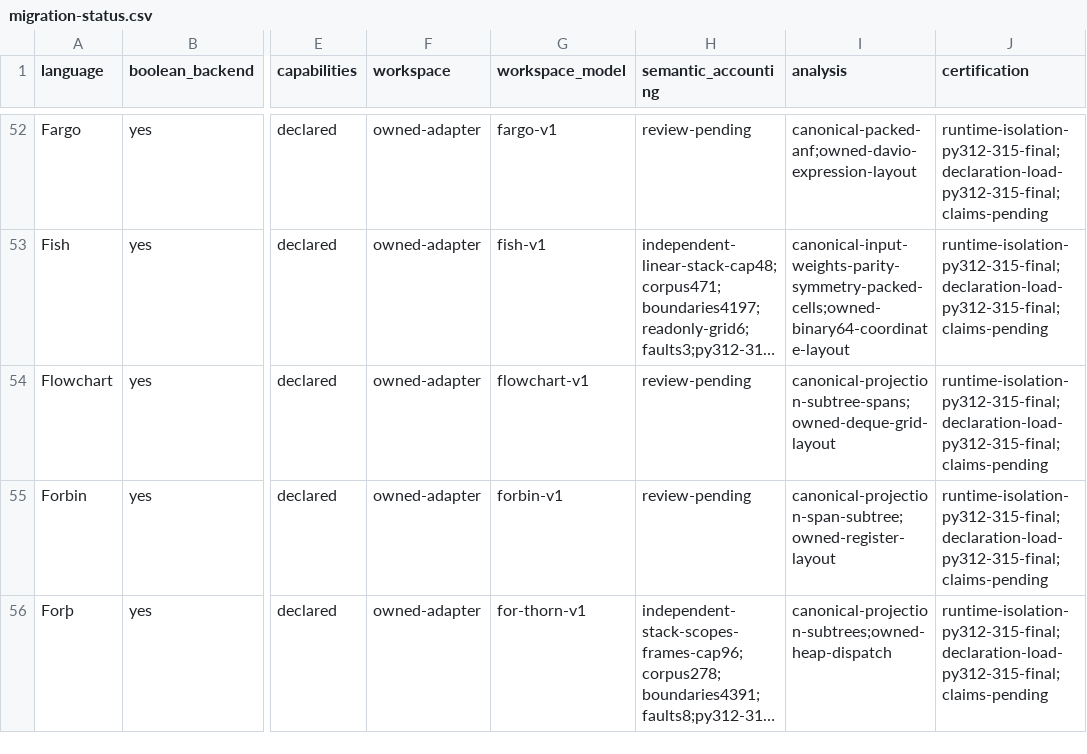
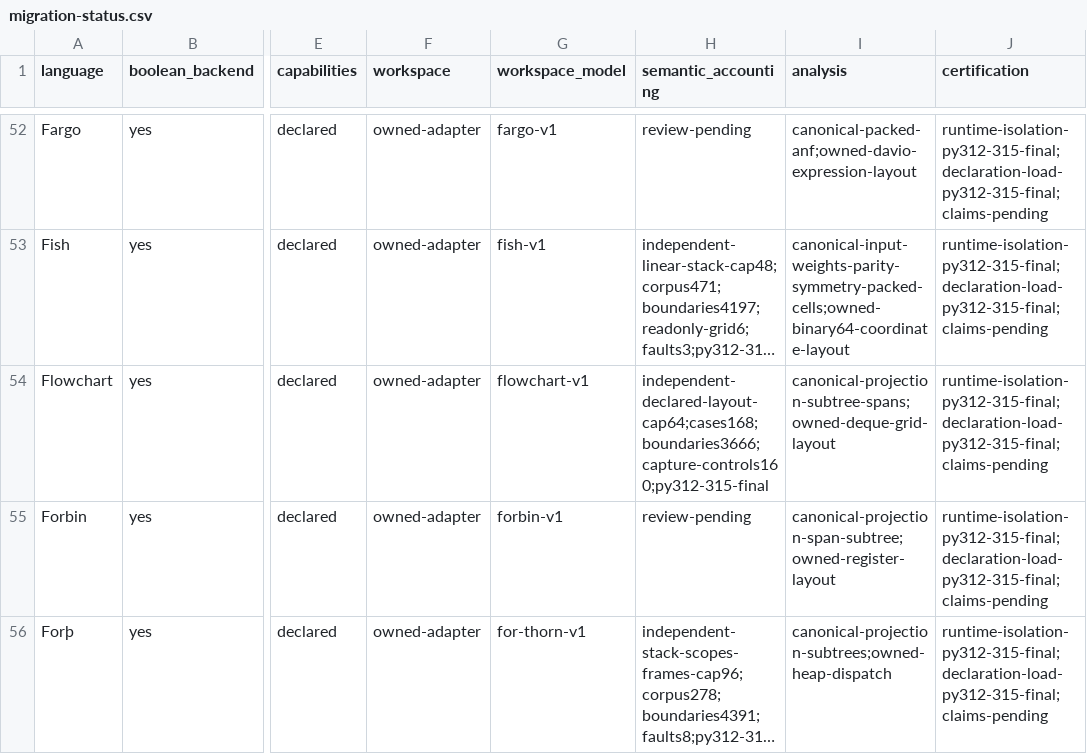
Before and after one commit to bangyen/esolangs, a CSV file: docs/migration-status.csv, drawn as a sheet; only a part is shown, gaps mark what is left out; long unchanged cells end in …; the diff names each change by its address in the sheet, - before the commit and + after, or states it on an @@ line.

Commit message:
Verify Flowchart bounded workspace accounting
Add an independent declared-layout state model and workspace checks to the
existing medium wide-deque owner. Preserve all 153 original vectors, caps64/8,
the old64mediumrows and byte-identical fast owner; no new collected nodes.
The expanded fast placement failed its unchanged1s limit at1.47s; retain that
rejected placement evidence and use the existing medium owner (3 selected
nodes passed4.30s). The selected permanent owner executes64old+390new
constructor calls, not the rejected696-call fast composition.

Run all60 installed leaves on Python3.12.11/3.13.15/3.14.7/final3.15.0 against
the exact8e4 wheel (952 package files). Raw/prepared/VM/debug each match168cases,
3,666boundaries and702writtenbits; each version checks334public results,
160captureprofiles,32manual/16publicfault histories and181actualchildren.
All724children/784startupmarkers reconcile. Active leaf time478.129158s;
unchanged60s caps and measured aggregate budget763.472165s.

The independent saved60 reader passes relocation and20negativecontrols.
Counter mutations update saved stdout too, exercising semantic predicates.
Bounded accounting reviews pending20; completion rows remain116open.
No interpreter/generator changes; broader layouts/providers remain open.

Validation: just test passed216.528524s (hard260);
actual selected files passed Ruff check/format; no generated-program claims.

```diff
--- a/docs/migration-status.csv
+++ b/docs/migration-status.csv
-H54 (semantic_accounting): review-pending
+H54 (semantic_accounting): independent-declared-layout-cap64;cases168;boundaries3666;capture-controls160;py312-315-final
```
Also changed, not shown: 4 other files.
